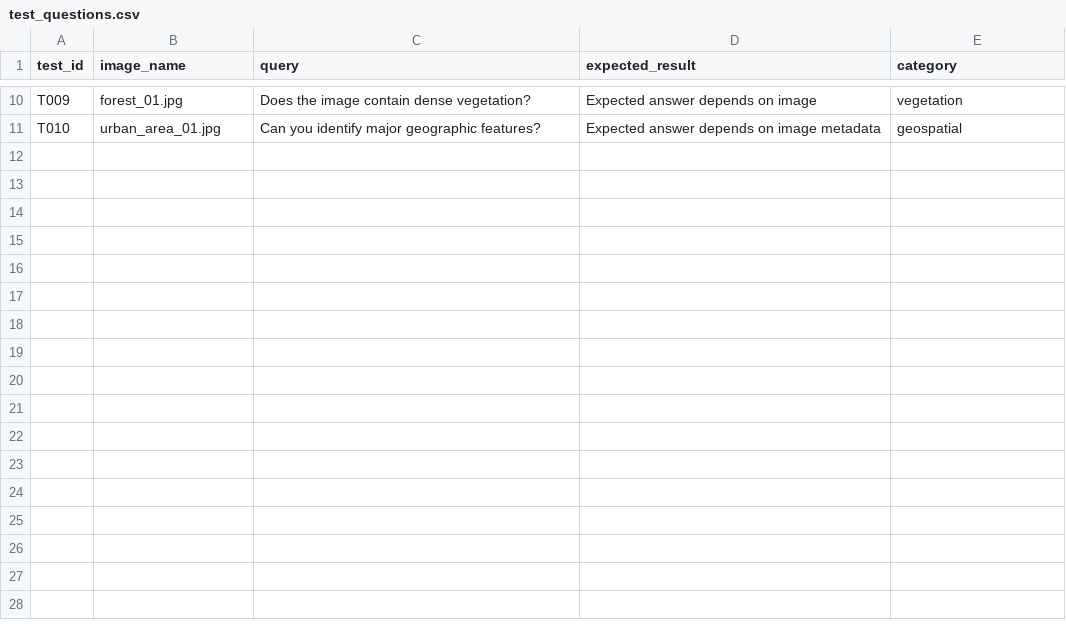
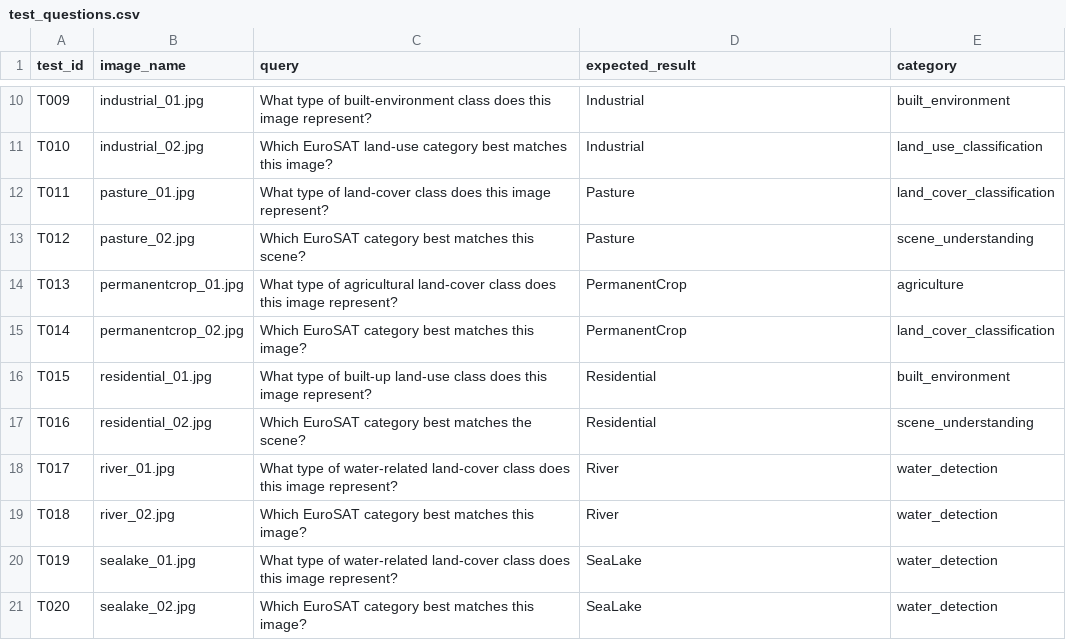
Before and after one commit to VaishnaviRathiii/GeoNexa-SatQuery-AI, a CSV file: data/test_questions.csv, drawn as a sheet; only a part is shown, gaps mark what is left out; the diff covers the shown part only; the diff names each change by its address in the sheet, - before the commit and + after, or states it on an @@ line.

Commit message:
feat: expand EuroSAT dataset and evaluation tests

```diff
--- a/data/test_questions.csv
+++ b/data/test_questions.csv
-B10 (image_name): forest_01.jpg
+B10 (image_name): industrial_01.jpg
-C10 (query): Does the image contain dense vegetation?
+C10 (query): What type of built-environment class does this image represent?
-D10 (expected_result): Expected answer depends on image
+D10 (expected_result): Industrial
-E10 (category): vegetation
+E10 (category): built_environment
-B11 (image_name): urban_area_01.jpg
+B11 (image_name): industrial_02.jpg
-C11 (query): Can you identify major geographic features?
+C11 (query): Which EuroSAT land-use category best matches this image?
-D11 (expected_result): Expected answer depends on image metadata
+D11 (expected_result): Industrial
-E11 (category): geospatial
+E11 (category): land_use_classification
+row 12: T011 | pasture_01.jpg | What type of land-cover class does this image represent? | Pasture | land_cover_classification
+row 13: T012 | pasture_02.jpg | Which EuroSAT category best matches this scene? | Pasture | scene_understanding
+row 14: T013 | permanentcrop_01.jpg | What type of agricultural land-cover class does this image represent? | PermanentCrop | agriculture
+row 15: T014 | permanentcrop_02.jpg | Which EuroSAT category best matches this image? | PermanentCrop | land_cover_classification
+row 16: T015 | residential_01.jpg | What type of built-up land-use class does this image represent? | Residential | built_environment
+row 17: T016 | residential_02.jpg | Which EuroSAT category best matches the scene? | Residential | scene_understanding
+row 18: T017 | river_01.jpg | What type of water-related land-cover class does this image represent? | River | water_detection
+row 19: T018 | river_02.jpg | Which EuroSAT category best matches this image? | River | water_detection
+row 20: T019 | sealake_01.jpg | What type of water-related land-cover class does this image represent? | SeaLake | water_detection
+row 21: T020 | sealake_02.jpg | Which EuroSAT category best matches this image? | SeaLake | water_detection
```
Also changed, not shown: 31 edited cells elsewhere in this file, 24 other files.
